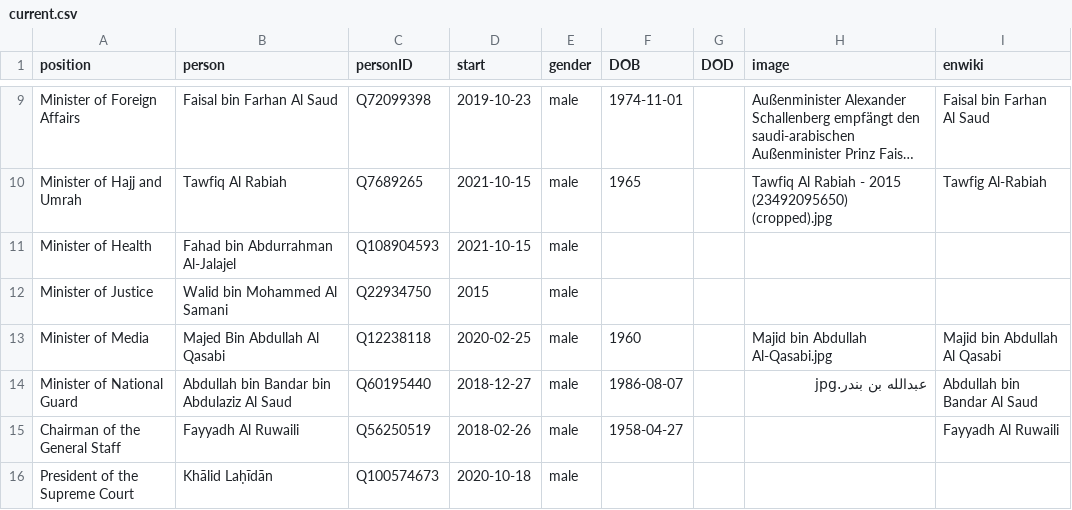
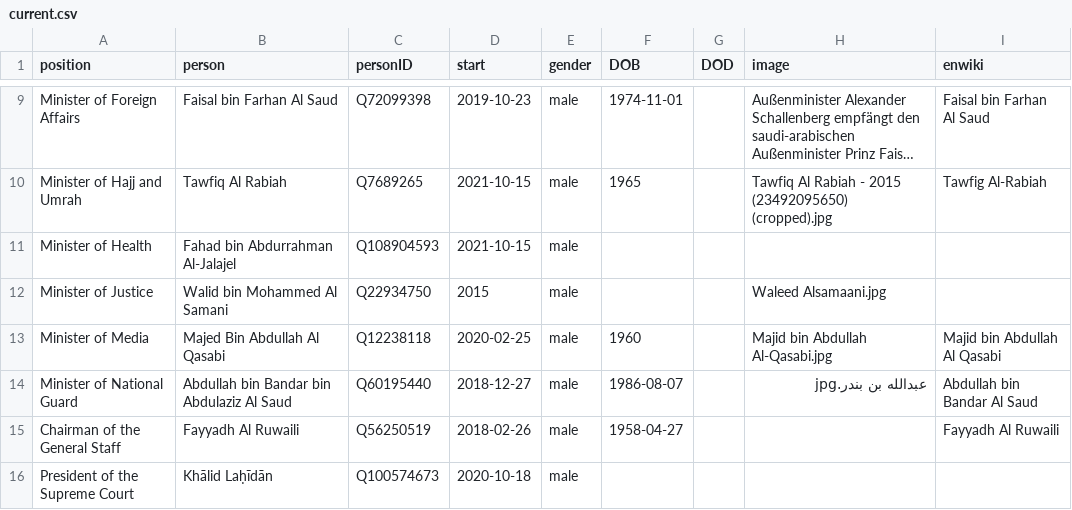
Before and after one commit to every-politician-scrapers/saudi-ministers, a CSV file: html/current.csv, drawn as a sheet; only a part is shown, gaps mark what is left out; long unchanged cells end in …; the diff names each change by its address in the sheet, - before the commit and + after, or states it on an @@ line.

```diff
--- a/html/current.csv
+++ b/html/current.csv
-H12 (image): (empty)
+H12 (image): Waleed Alsamaani.jpg
```
Also changed, not shown: html/holders21.csv.
